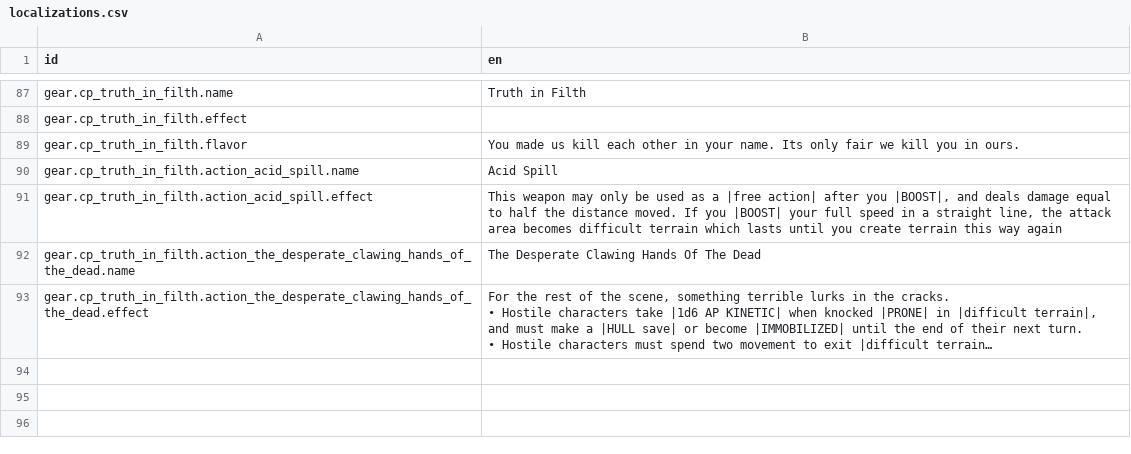
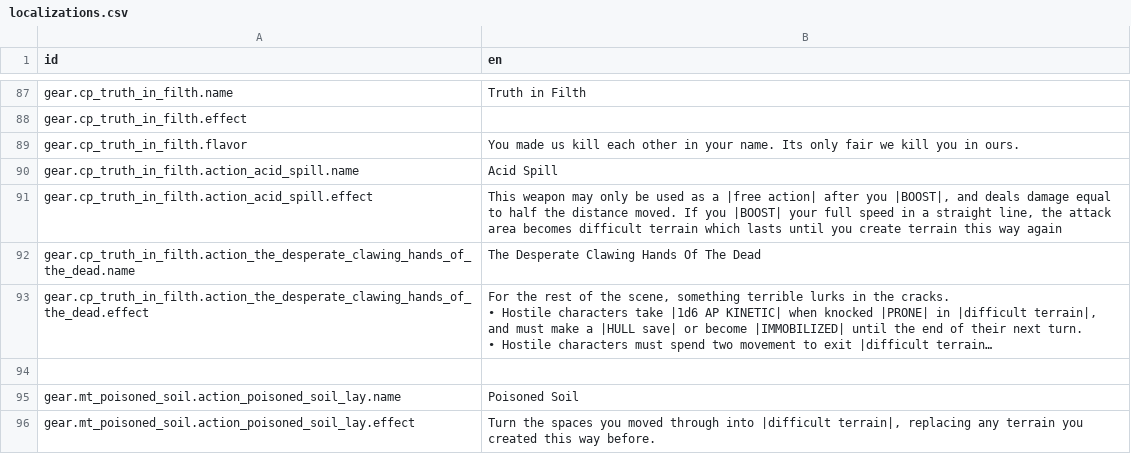
Before and after one commit to Reag/ThyHubrisManifest, a CSV file: localization/localizations.csv, drawn as a sheet; only a part is shown, gaps mark what is left out; long unchanged cells end in …; the diff names each change by its address in the sheet, - before the commit and + after, or states it on an @@ line.

```diff
--- a/localization/localizations.csv
+++ b/localization/localizations.csv
+row 94: (empty)
+row 95: gear.mt_poisoned_soil.action_poisoned_soil_lay.name | Poisoned Soil
+row 96: gear.mt_poisoned_soil.action_poisoned_soil_lay.effect | Turn the spaces you moved through into |difficult terrain|, replacing any terrain you created this way before.
```
Also changed, not shown: 5 other files.
